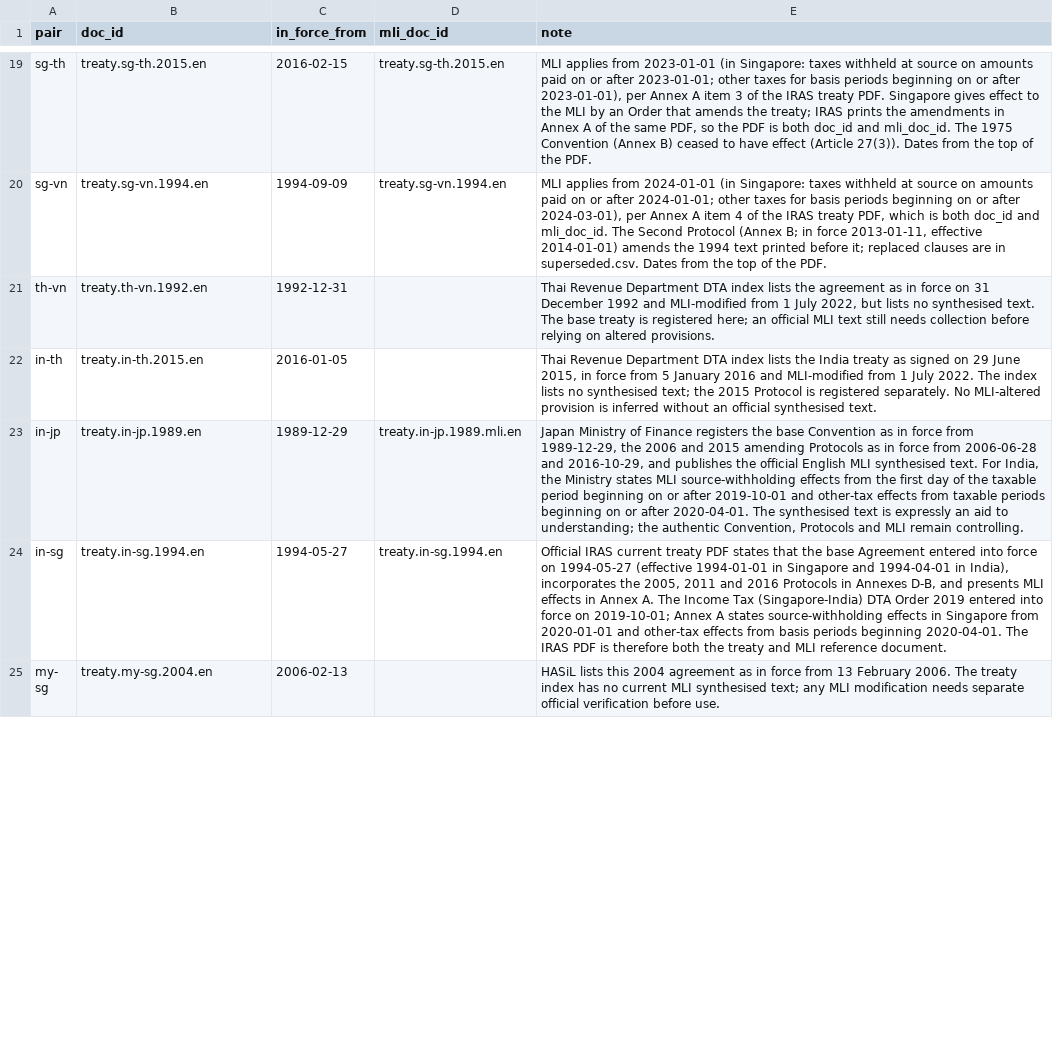
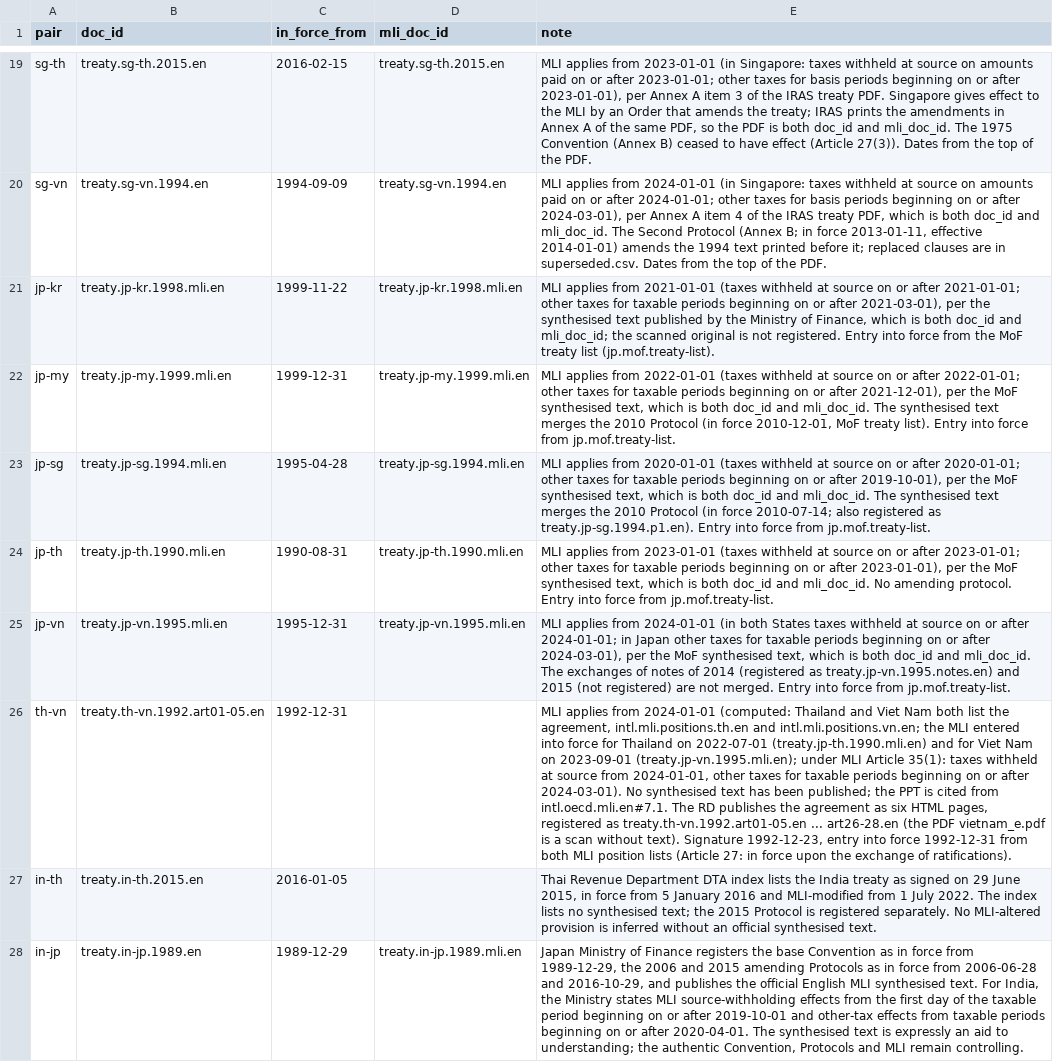
Before and after one commit to ZhihongWu-dev/Asia-Tax-AI-Agent, a CSV file: database/treaty.csv, drawn as a sheet; only a part is shown, gaps mark what is left out; the shorter side is filled out with more unchanged rows; addresses are those after the commit; the diff covers the shown part only; the diff names each change by its address in the sheet, - before the commit and + after, or states it on an @@ line.

Commit message:
fix: deliver complete source-closed catalog snapshot with stable bytes

```diff
--- a/database/treaty.csv
+++ b/database/treaty.csv
+row 21: jp-kr | treaty.jp-kr.1998.mli.en | 1999-11-22 | treaty.jp-kr.1998.mli.en | MLI applies from 2021-01-01 (taxes withheld at source on or after 2021-01-01; other taxes for taxable periods beginning on or after 2021-03-01), per the synthesised text published by the Ministry of Finance, which is both doc_id and mli_doc_id; the scanned original is not registered. Entry into force from the MoF treaty list (jp.mof.treaty-list).
+row 22: jp-my | treaty.jp-my.1999.mli.en | 1999-12-31 | treaty.jp-my.1999.mli.en | MLI applies from 2022-01-01 (taxes withheld at source on or after 2022-01-01; other taxes for taxable periods beginning on or after 2021-12-01), per the MoF synthesised text, which is both doc_id and mli_doc_id. The synthesised text merges the 2010 Protocol (in force 2010-12-01, MoF treaty list). Entry into force from jp.mof.treaty-list.
+row 23: jp-sg | treaty.jp-sg.1994.mli.en | 1995-04-28 | treaty.jp-sg.1994.mli.en | MLI applies from 2020-01-01 (taxes withheld at source on or after 2020-01-01; other taxes for taxable periods beginning on or after 2019-10-01), per the MoF synthesised text, which is both doc_id and mli_doc_id. The synthesised text merges the 2010 Protocol (in force 2010-07-14; also registered as treaty.jp-sg.1994.p1.en). Entry into force from jp.mof.treaty-list.
+row 24: jp-th | treaty.jp-th.1990.mli.en | 1990-08-31 | treaty.jp-th.1990.mli.en | MLI applies from 2023-01-01 (taxes withheld at source on or after 2023-01-01; other taxes for taxable periods beginning on or after 2023-01-01), per the MoF synthesised text, which is both doc_id and mli_doc_id. No amending protocol. Entry into force from jp.mof.treaty-list.
+row 25: jp-vn | treaty.jp-vn.1995.mli.en | 1995-12-31 | treaty.jp-vn.1995.mli.en | MLI applies from 2024-01-01 (in both States taxes withheld at source on or after 2024-01-01; in Japan other taxes for taxable periods beginning on or after 2024-03-01), per the MoF synthesised text, which is both doc_id and mli_doc_id. The exchanges of notes of 2014 (registered as treaty.jp-vn.1995.notes.en) and 2015 (not registered) are not merged. Entry into force from jp.mof.treaty-list.
-B26 (doc_id): treaty.th-vn.1992.en
+B26 (doc_id): treaty.th-vn.1992.art01-05.en
-E26 (note): Thai Revenue Department DTA index lists the agreement as in force on 31 December 1992 and MLI-modified from 1 July 2022, but lists no synthesised text. The base treaty is registered here; an official MLI text still needs collection before relying on altered provisions.
+E26 (note): MLI applies from 2024-01-01 (computed: Thailand and Viet Nam both list the agreement, intl.mli.positions.th.en and intl.mli.positions.vn.en; the MLI entered into force for Thailand on 2022-07-01 (treaty.jp-th.1990.mli.en) and for Viet Nam on 2023-09-01 (treaty.jp-vn.1995.mli.en); under MLI Article 35(1): taxes withheld at source from 2024-01-01, other taxes for taxable periods beginning on or after 2024-03-01). No synthesised text has been published; the PPT is cited from intl.oecd.mli.en#7.1. The RD publishes the agreement as six HTML pages, registered as treaty.th-vn.1992.art01-05.en ... art26-28.en (the PDF vietnam_e.pdf is a scan without text). Signature 1992-12-23, entry into force 1992-12-31 from both MLI position lists (Article 27: in force upon the exchange of ratifications).
```
Also changed, not shown: 1 added row and 6 removed rows elsewhere in this file, database/jurisdiction.csv, 8 other files.
